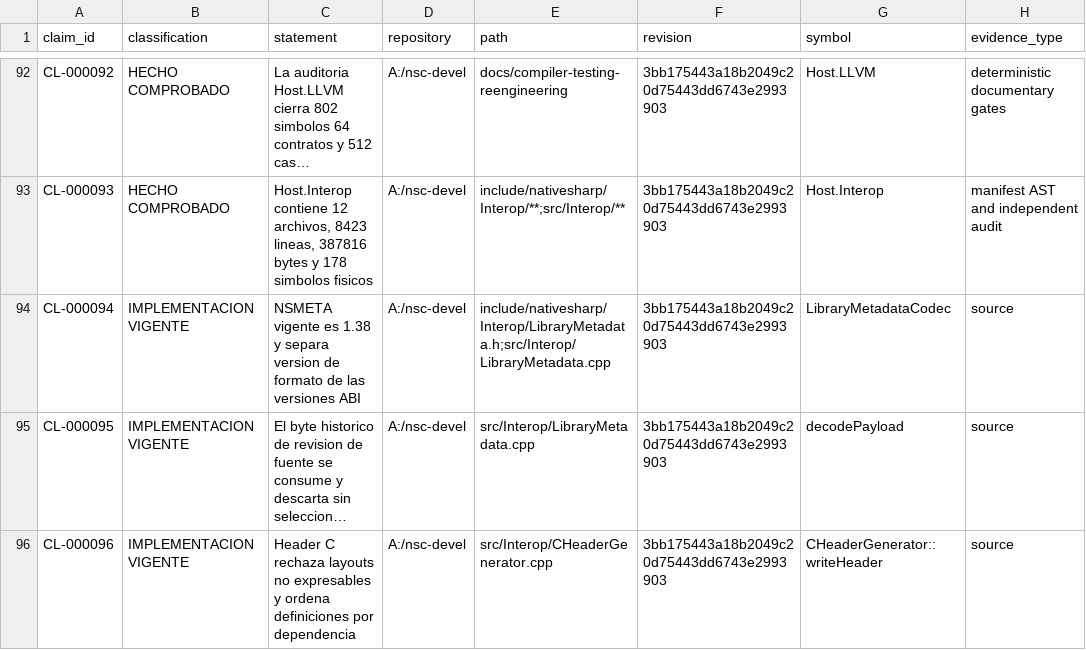
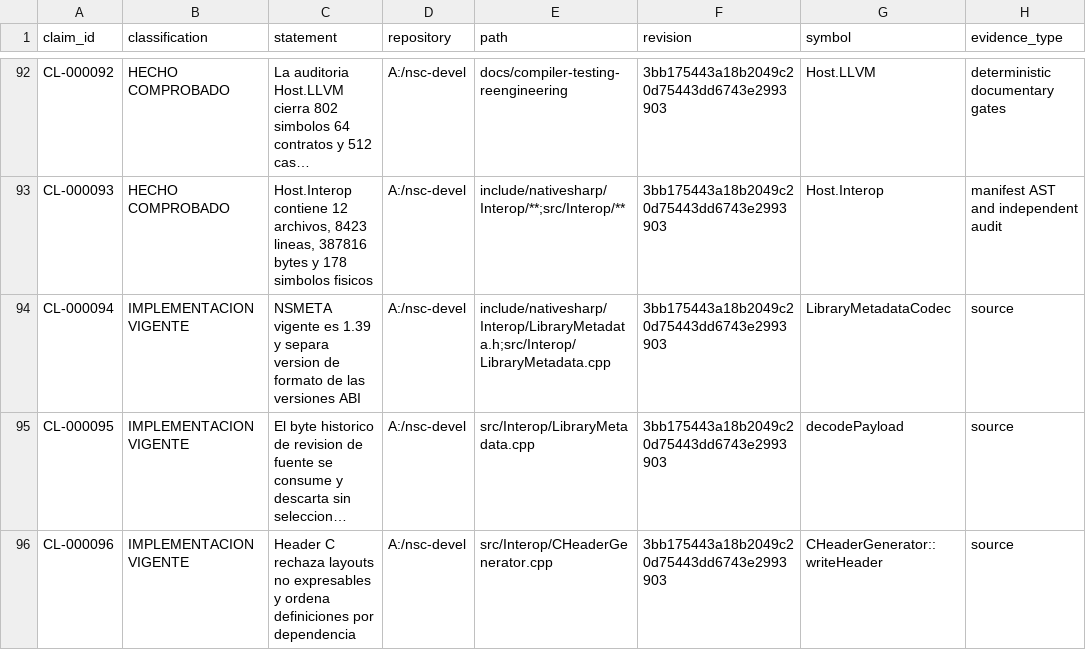
Before and after one commit to al82dev/nsc-devel, a CSV file: docs/compiler-testing-reengineering/inventory/claims.csv, drawn as a sheet; only a part is shown, gaps mark what is left out; long unchanged cells end in …; the diff names each change by its address in the sheet, - before the commit and + after, or states it on an @@ line.

```diff
--- a/docs/compiler-testing-reengineering/inventory/claims.csv
+++ b/docs/compiler-testing-reengineering/inventory/claims.csv
-C94 (statement): …vigente es 1.38 y separa…
+C94 (statement): …vigente es 1.39 y separa…
```
Also changed, not shown: 21 other files.
